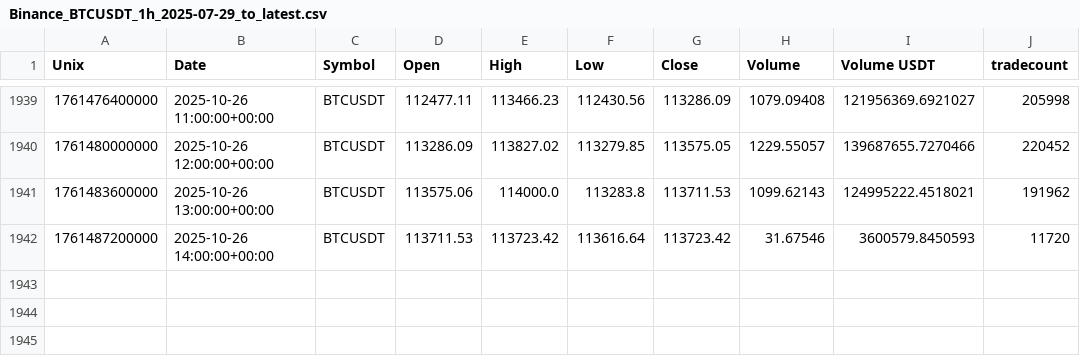
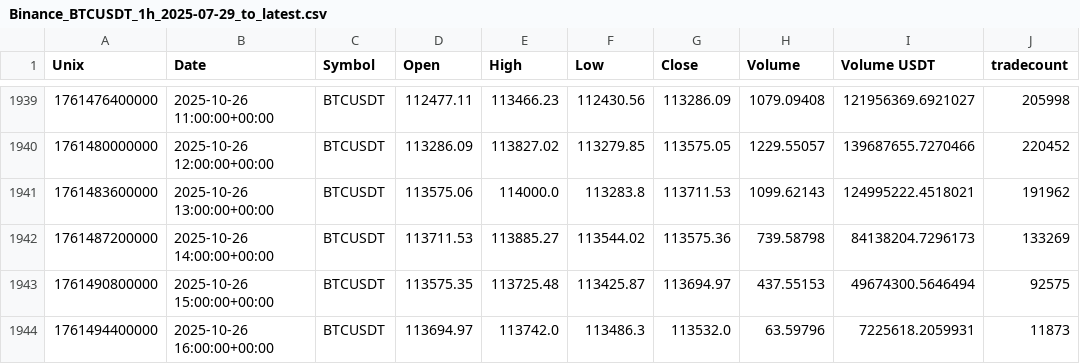
Before and after one commit to CMUJIN/crypto_csi_toolkit, a CSV file: docs/Binance_BTCUSDT_1h_2025-07-29_to_latest.csv, drawn as a sheet; only a part is shown, gaps mark what is left out.

```diff
--- a/docs/Binance_BTCUSDT_1h_2025-07-29_to_latest.csv
+++ b/docs/Binance_BTCUSDT_1h_2025-07-29_to_latest.csv
@@ -1941,2 +1941,4 @@ Unix,Date,Symbol,Open,High,Low,Close,Volume,Volume USDT,tradecount
 1761483600000,2025-10-26 13:00:00+00:00,BTCUSDT,113575.06,114000.0,113283.8,113711.53,1099.62143,124995222.4518021,191962
-1761487200000,2025-10-26 14:00:00+00:00,BTCUSDT,113711.53,113723.42,113616.64,113723.42,31.67546,3600579.8450593,11720
+1761487200000,2025-10-26 14:00:00+00:00,BTCUSDT,113711.53,113885.27,113544.02,113575.36,739.58798,84138204.7296173,133269
+1761490800000,2025-10-26 15:00:00+00:00,BTCUSDT,113575.35,113725.48,113425.87,113694.97,437.55153,49674300.5646494,92575
+1761494400000,2025-10-26 16:00:00+00:00,BTCUSDT,113694.97,113742.0,113486.3,113532.0,63.59796,7225618.2059931,11873
```
Also changed, not shown: docs/Binance_AAVEUSDT_1h_2025-08-01_to_latest.csv, docs/Binance_AAVEUSDT_1h_2025-08-01_to_latest_chip_strength.csv, 6 other files.
